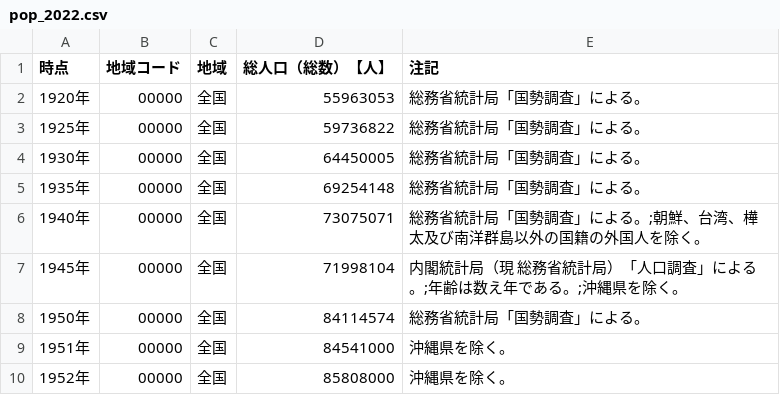
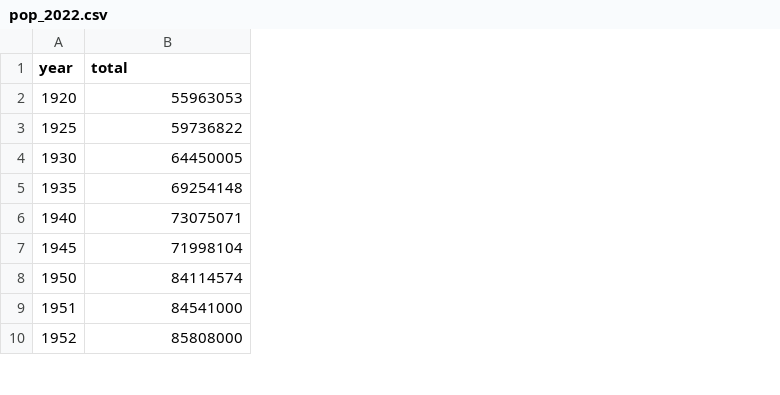
Before and after one commit to tztechno/tz_js_20240112_population, a CSV file: pop_2022.csv, drawn as a sheet; only a part is shown; removed rows and columns are numbered as before the commit, all else as after; the diff names each change by its address in the sheet, - before the commit and + after, or states it on an @@ line.

Commit message:
Add files via upload

```diff
--- a/pop_2022.csv
+++ b/pop_2022.csv
-column A (時点), rows 2-10: 1920年 | 1925年 | 1930年 | 1935年 | 1940年 | 1945年 | 1950年 | 1951年 | 1952年
-column B (地域コード), rows 2-10: all 00000
-column C (地域), rows 2-10: all 全国
+column A (year), rows 2-10: 1920 | 1925 | 1930 | 1935 | 1940 | 1945 | 1950 | 1951 | 1952
-column E (注記), rows 2-10: 総務省統計局「国勢調査」による。 | 総務省統計局「国勢調査」による。 | 総務省統計局「国勢調査」による。 | 総務省統計局「国勢調査」による。 | 総務省統計局「国勢調査」による。;朝鮮、台湾、樺太及び南洋群島以外の国籍の外国人を除く。 | 内閣統計局（現 総務省統計局）「人口調査」による。;年齢は数え年である。;沖縄県を除く。 | 総務省統計局「国勢調査」による。 | 沖縄県を除く。 | 沖縄県を除く。
-B1: 総人口（総数）【人】
+B1: total
```
